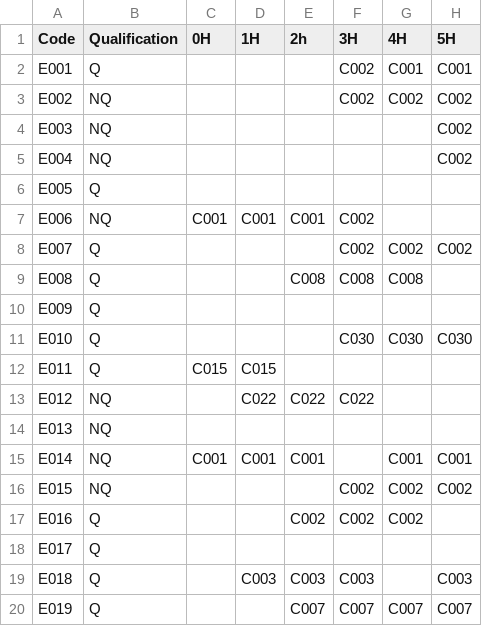
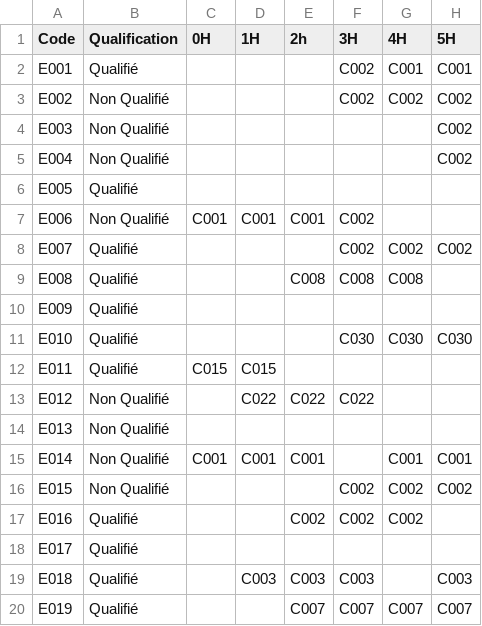
Before and after one commit to antogautjean/projet-java-v2, a CSV file: src/main/java/org/antogautjean/data/employes.csv, drawn as a sheet; only a part is shown; the diff names each change by its address in the sheet, - before the commit and + after, or states it on an @@ line.

Commit message:
Update employes.csv

```diff
--- a/src/main/java/org/antogautjean/data/employes.csv
+++ b/src/main/java/org/antogautjean/data/employes.csv
-B2 (Qualification): Q
+B2 (Qualification): Qualifié
-B3:B5 (Qualification): NQ
+B3:B5 (Qualification): Non Qualifié
-B6 (Qualification): Q
+B6 (Qualification): Qualifié
-B7 (Qualification): NQ
+B7 (Qualification): Non Qualifié
-B8:B12 (Qualification): Q
+B8:B12 (Qualification): Qualifié
-B13:B16 (Qualification): NQ
+B13:B16 (Qualification): Non Qualifié
-B17:B20 (Qualification): Q
+B17:B20 (Qualification): Qualifié
```
